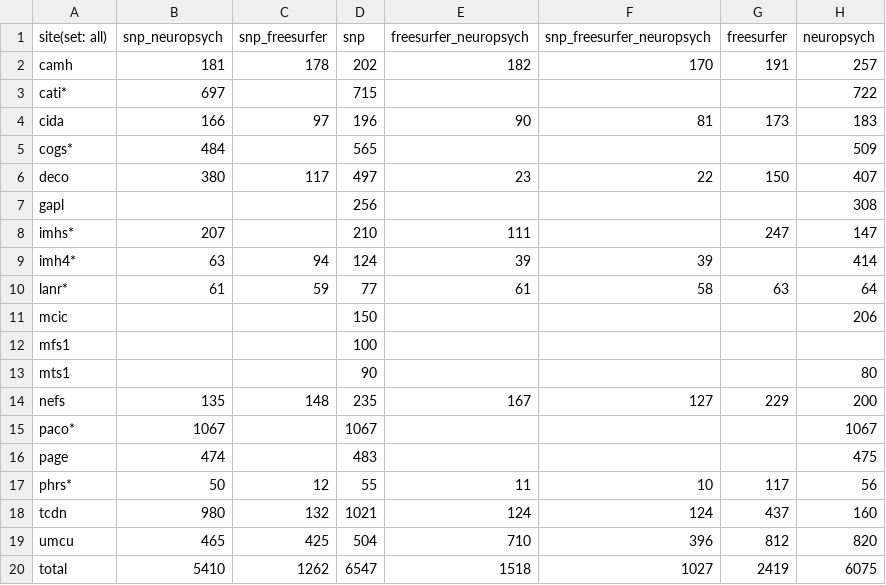
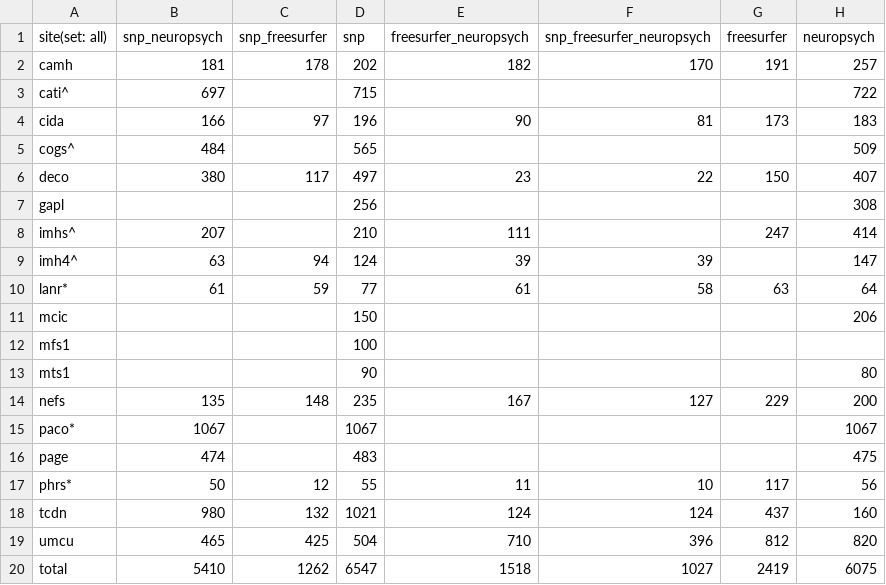
Before and after one commit to kayhan-batmanghelich/genus, a CSV file: summary_table.csv, drawn as a sheet.

Commit message:
Update summary_table.csv

```diff
--- a/summary_table.csv
+++ b/summary_table.csv
@@ -2,9 +2,9 @@ site(set: all),snp_neuropsych,snp_freesurfer,snp,freesurfer_neuropsych,snp_frees
 camh,181,178,202,182,170,191,257
-cati*,697,,715,,,,722
+cati^,697,,715,,,,722
 cida,166,97,196,90,81,173,183
-cogs*,484,,565,,,,509
+cogs^,484,,565,,,,509
 deco,380,117,497,23,22,150,407
 gapl,,,256,,,,308
-imhs*,207,,210,111,,247,147
-imh4*,63,94,124,39,39,,414
+imhs^,207,,210,111,,247,414
+imh4^,63,94,124,39,39,,147
 lanr*,61,59,77,61,58,63,64
```
